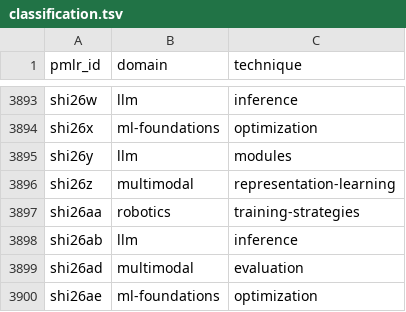
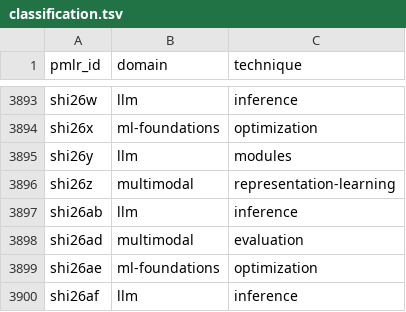
Before and after one commit to rascal-yang/Awesome-Research-Insights, a TSV file: conferences/icml-2026/classification.tsv, drawn as a sheet; only a part is shown, gaps mark what is left out; the shorter side is filled out with more unchanged rows; the diff names each change by its address in the sheet, - before the commit and + after, or states it on an @@ line.

```diff
--- a/conferences/icml-2026/classification.tsv
+++ b/conferences/icml-2026/classification.tsv
-row 3897: shi26aa | robotics | training-strategies
```
Also changed, not shown: 11 other files.
